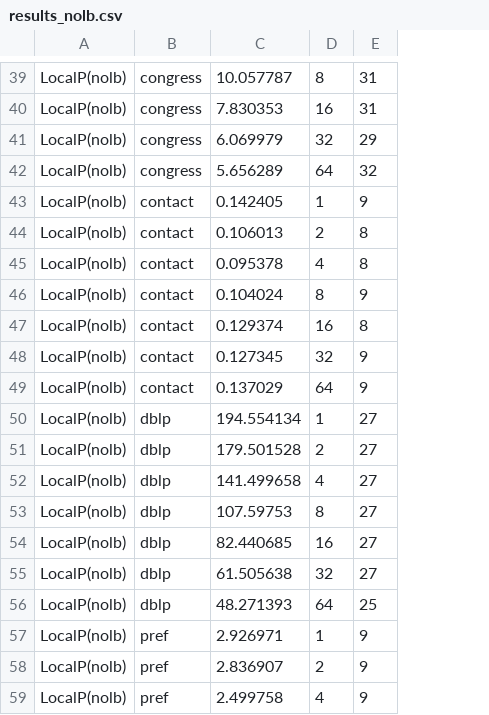
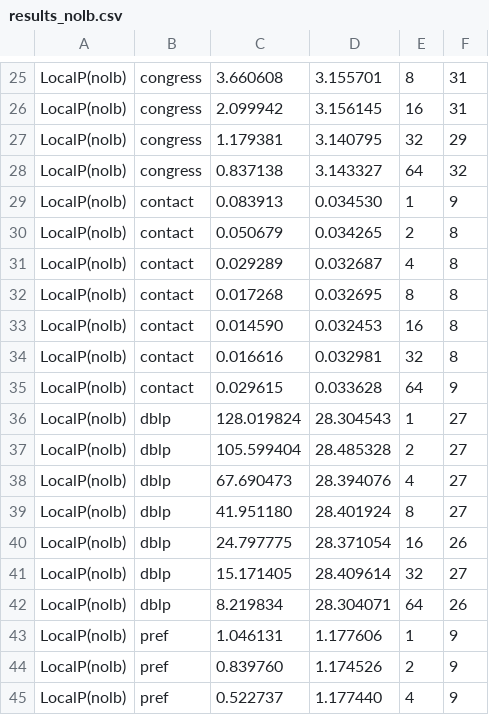
Before and after one commit to toggled/vldbsubmission, a CSV file: output/parout/results_nolb.csv, drawn as a sheet; only a part is shown, gaps mark what is left out; removed rows and columns are numbered as before the commit, all else as after; the diff covers the shown part only; the diff names each change by its address in the sheet, - before the commit and + after, or states it on an @@ line.

```diff
--- a/output/parout/results_nolb.csv
+++ b/output/parout/results_nolb.csv
-column C, rows 39-59: 10.057787 | 7.830353 | 6.069979 | 5.656289 | 0.142405 | 0.106013 | 0.095378 | 0.104024 | 0.129374 | 0.127345 | 0.137029 | 194.554134 | 179.501528 | 141.499658 | 107.59753 | 82.440685 | 61.505638 | 48.271393 | 2.926971 | 2.836907 | 2.499758
+column C, rows 25-45: 3.660608 | 2.099942 | 1.179381 | 0.837138 | 0.083913 | 0.050679 | 0.029289 | 0.017268 | 0.014590 | 0.016616 | 0.029615 | 128.019824 | 105.599404 | 67.690473 | 41.951180 | 24.797775 | 15.171405 | 8.219834 | 1.046131 | 0.839760 | 0.522737
+column D, rows 25-45: 3.155701 | 3.156145 | 3.140795 | 3.143327 | 0.034530 | 0.034265 | 0.032687 | 0.032695 | 0.032453 | 0.032981 | 0.033628 | 28.304543 | 28.485328 | 28.394076 | 28.401924 | 28.371054 | 28.409614 | 28.304071 | 1.177606 | 1.174526 | 1.177440
-F32: 9
+F32: 8
-F34: 9
+F34: 8
-F40: 27
+F40: 26
-F42: 25
+F42: 26
```
Also changed, not shown: 14 removed rows and 1 edited cell elsewhere in this file, output/parout/results.csv, 24 other files.
